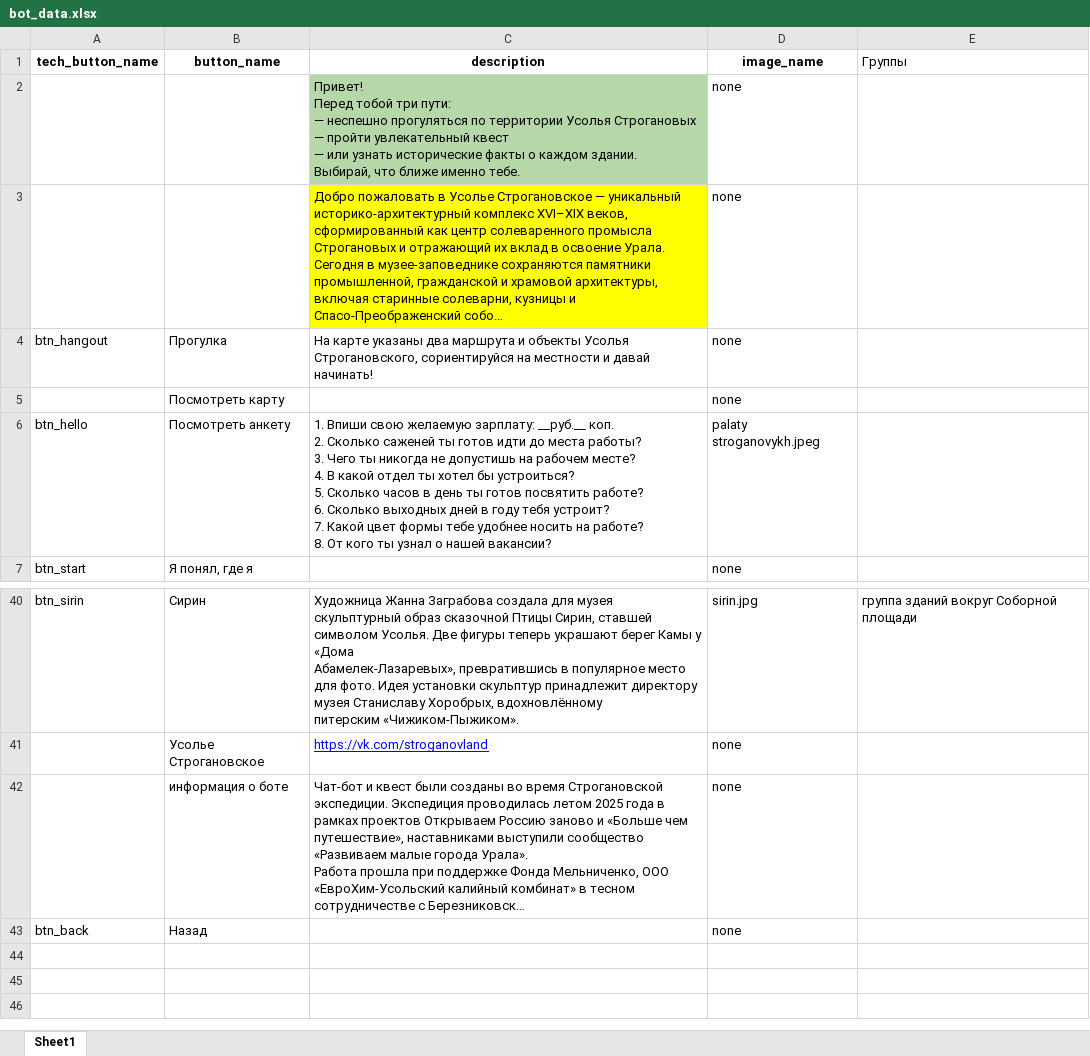
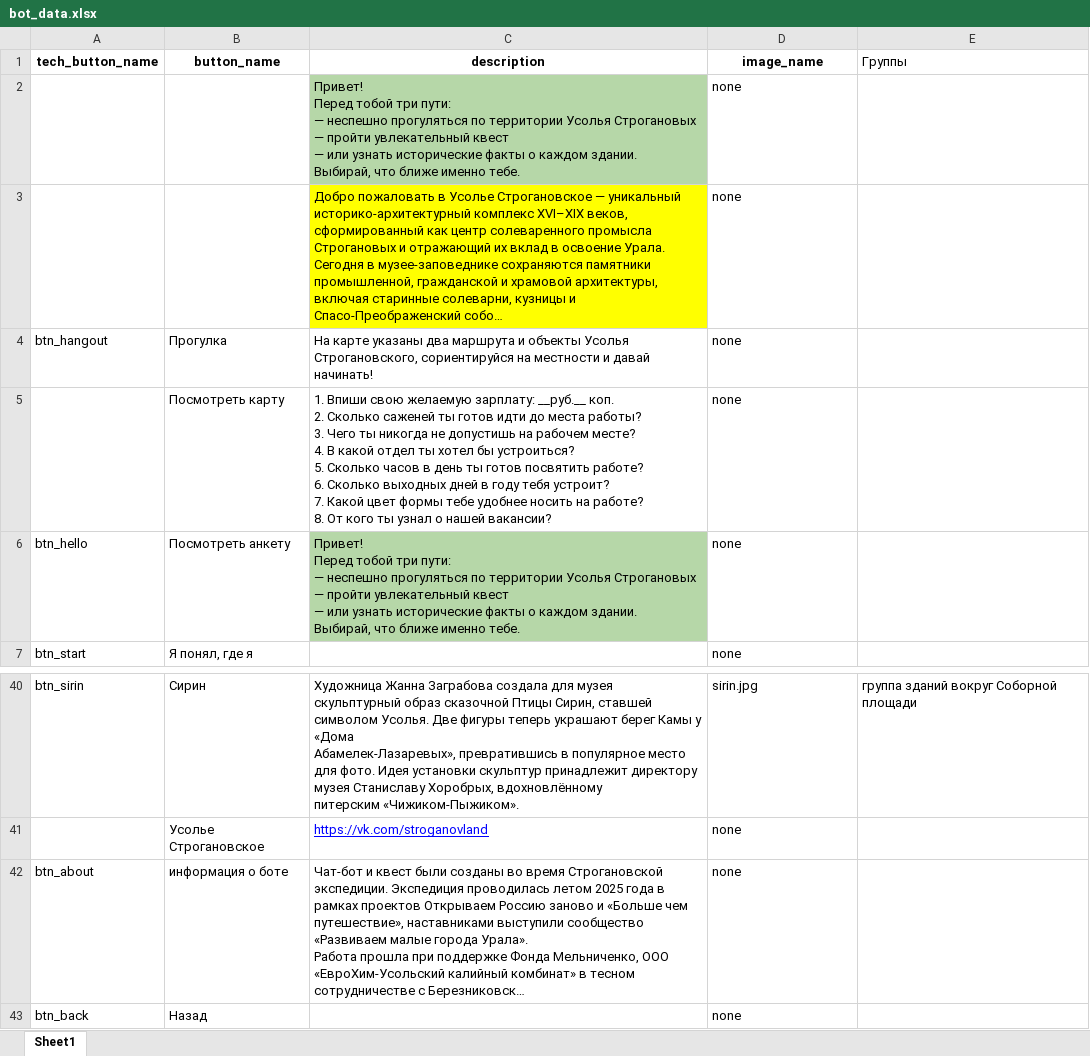
Before and after one commit to COOO-UKNO/usolye_stroganov_bot, an Excel workbook: bot_data.xlsx, sheet Sheet1, drawn as a sheet; only a part is shown, gaps mark what is left out; long unchanged cells end in …; values as stored, in another font and other column widths than the file's, no borders; ↵ is a line break in a cell; the diff names each change by its address in the sheet, - before the commit and + after, or states it on an @@ line.

```diff
--- a/bot_data.xlsx (sheet Sheet1)
+++ b/bot_data.xlsx (sheet Sheet1)
-C5 (description): (empty)
+C5 (description): 1. Впиши свою желаемую зарплату: __руб.__ коп. ↵ 2. Сколько саженей ты готов идти до места работы? ↵ 3. Чего ты никогда не допустишь на рабочем месте? ↵ 4. В какой отдел ты хотел бы устроиться? ↵ 5. Сколько часов в день ты готов посвятить работе? ↵ 6. Сколько выходных дней в году тебя устроит? ↵ 7. Какой цвет формы тебе удобнее носить на работе? ↵ 8. От кого ты узнал о нашей вакансии?
-C6 (description): 1. Впиши свою желаемую зарплату: __руб.__ коп. ↵ 2. Сколько саженей ты готов идти до места работы? ↵ 3. Чего ты никогда не допустишь на рабочем месте? ↵ 4. В какой отдел ты хотел бы устроиться? ↵ 5. Сколько часов в день ты готов посвятить работе? ↵ 6. Сколько выходных дней в году тебя устроит? ↵ 7. Какой цвет формы тебе удобнее носить на работе? ↵ 8. От кого ты узнал о нашей вакансии?
+C6 (description): Привет! ↵ Перед тобой три пути: ↵ — неспешно прогуляться по территории Усолья Строгановых ↵ — пройти увлекательный квест ↵ — или узнать исторические факты о каждом здании. ↵ Выбирай, что ближе именно тебе.
-C6 fill: none
+C6 fill: #B6D7A8
-D6 (image_name): palaty stroganovykh.jpeg
+D6 (image_name): none
-A42 (tech_button_name): (empty)
+A42 (tech_button_name): btn_about
```
Also changed, not shown: 1 other file.
